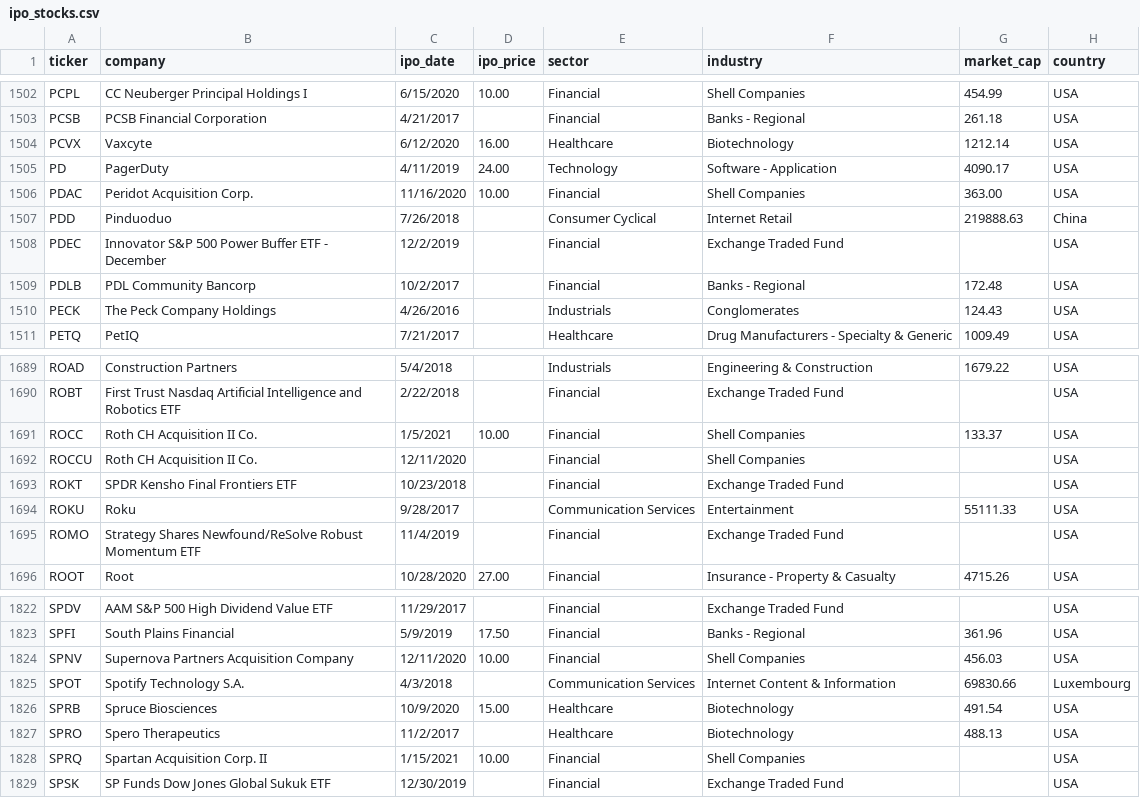
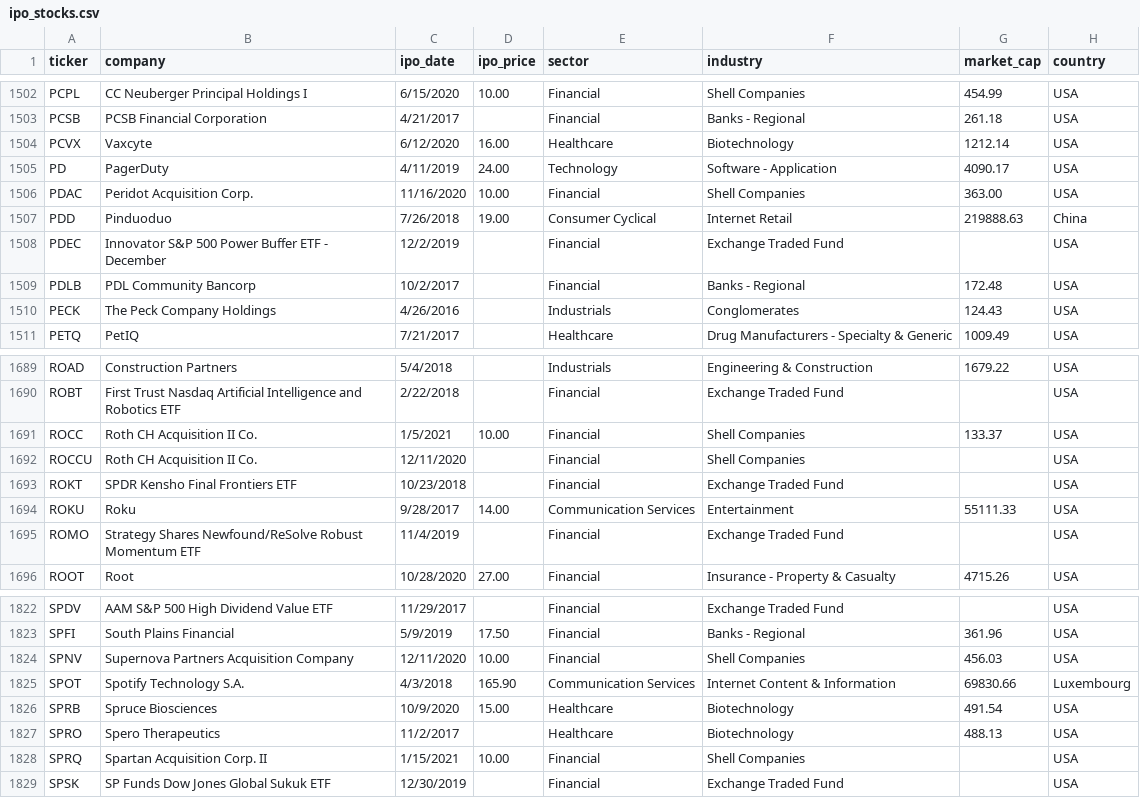
Before and after one commit to lancethomps/lt_data, a CSV file: ipo_data/ipo_stocks.csv, drawn as a sheet; only a part is shown, gaps mark what is left out; the diff covers the shown part only; the diff names each change by its address in the sheet, - before the commit and + after, or states it on an @@ line.

```diff
--- a/ipo_data/ipo_stocks.csv
+++ b/ipo_data/ipo_stocks.csv
-D1507 (ipo_price): (empty)
+D1507 (ipo_price): 19.00
-D1694 (ipo_price): (empty)
+D1694 (ipo_price): 14.00
-D1825 (ipo_price): (empty)
+D1825 (ipo_price): 165.90
```
Also changed, not shown: 6 edited cells elsewhere in this file.
